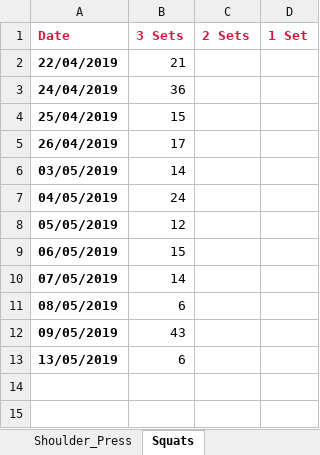
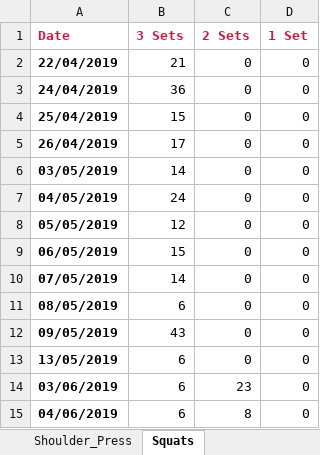
Before and after one commit to RobertWoodhouse/PowerUpp, an Excel workbook: PowerUppXL.xlsx, sheet Squats, drawn as a sheet; values as stored, in another font and other column widths than the file's, no borders; the diff names each change by its address in the sheet, - before the commit and + after, or states it on an @@ line.

```diff
--- a/PowerUppXL.xlsx (sheet Squats)
+++ b/PowerUppXL.xlsx (sheet Squats)
-C2:C13 (2 Sets): (empty)
+C2:C13 (2 Sets): 0
-D2:D13 (1 Set): (empty)
+D2:D13 (1 Set): 0
+row 14: 03/06/2019 | 6 | 23 | 0
+row 15: 04/06/2019 | 6 | 8 | 0
```
Also changed, not shown: sheet Dumbbell_Side_Bend, sheet Push_Ups, sheet Shoulder_Press, sheet Sit_Ups, sheet Exercise Table, sheet Standing_Lunges, 2 more sheets, charts or pictures, 9 other files.
